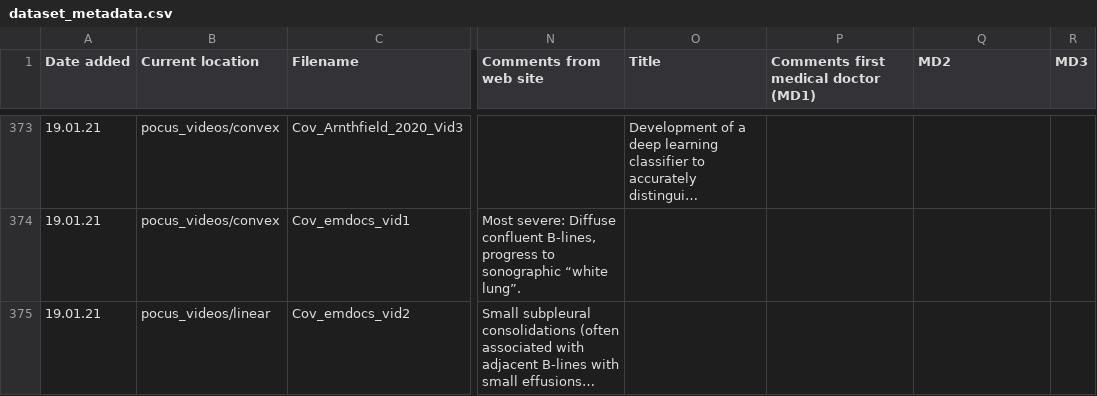
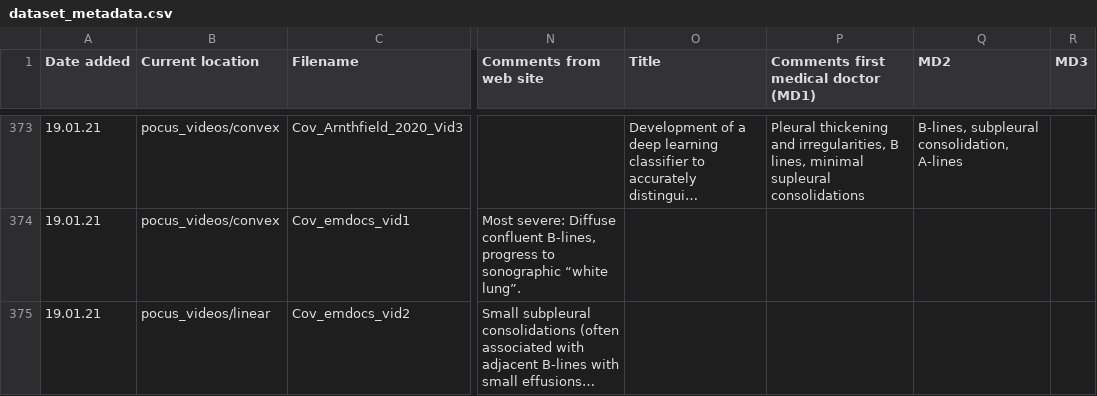
Before and after one commit to jannisborn/covid19_ultrasound, a CSV file: data/dataset_metadata.csv, drawn as a sheet; only a part is shown, gaps mark what is left out; long unchanged cells end in …; the diff covers the shown part only; the diff names each change by its address in the sheet, - before the commit and + after, or states it on an @@ line.

```diff
--- a/data/dataset_metadata.csv
+++ b/data/dataset_metadata.csv
-P373: (empty)
+P373: Pleural thickening and irregularities, B lines, minimal supleural consolidations
-Q373 (MD2): (empty)
+Q373 (MD2): B-lines, subpleural consolidation, A-lines
```
Also changed, not shown: 33 edited cells elsewhere in this file.
